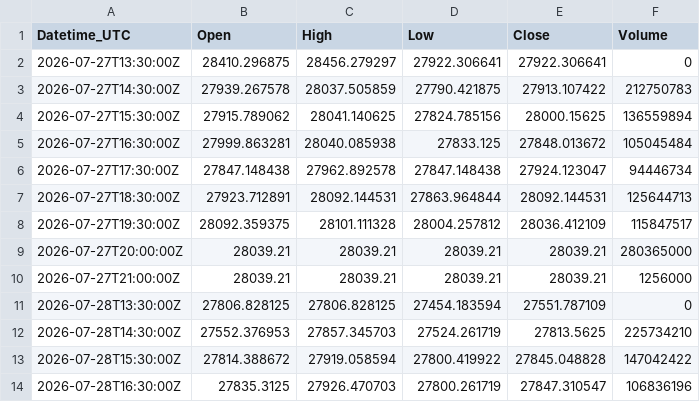
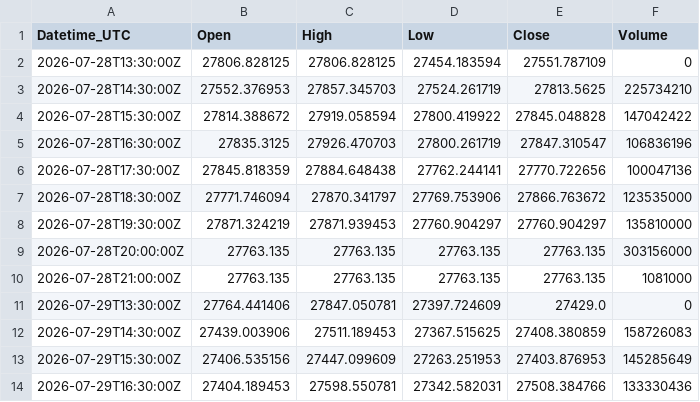
Before and after one commit to Kubula-xu/claude-finance-data, a CSV file: data/ndx_1h.csv, drawn as a sheet; only a part is shown; the shorter side is filled out with more unchanged rows; the diff names each change by its address in the sheet, - before the commit and + after, or states it on an @@ line.

```diff
--- a/data/ndx_1h.csv
+++ b/data/ndx_1h.csv
-row 2: 2026-07-27T13:30:00Z | 28410.296875 | 28456.279297 | 27922.306641 | 27922.306641 | 0
-row 3: 2026-07-27T14:30:00Z | 27939.267578 | 28037.505859 | 27790.421875 | 27913.107422 | 212750783
-row 4: 2026-07-27T15:30:00Z | 27915.789062 | 28041.140625 | 27824.785156 | 28000.15625 | 136559894
-row 5: 2026-07-27T16:30:00Z | 27999.863281 | 28040.085938 | 27833.125 | 27848.013672 | 105045484
-row 6: 2026-07-27T17:30:00Z | 27847.148438 | 27962.892578 | 27847.148438 | 27924.123047 | 94446734
-row 7: 2026-07-27T18:30:00Z | 27923.712891 | 28092.144531 | 27863.964844 | 28092.144531 | 125644713
-row 8: 2026-07-27T19:30:00Z | 28092.359375 | 28101.111328 | 28004.257812 | 28036.412109 | 115847517
-row 9: 2026-07-27T20:00:00Z | 28039.21 | 28039.21 | 28039.21 | 28039.21 | 280365000
-row 10: 2026-07-27T21:00:00Z | 28039.21 | 28039.21 | 28039.21 | 28039.21 | 1256000
```
Also changed, not shown: data/dxy_15m.csv, data/ndx_15m.csv, 36 other files.
